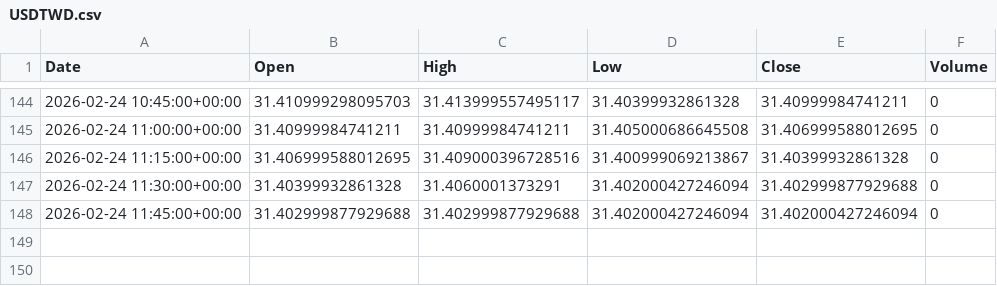
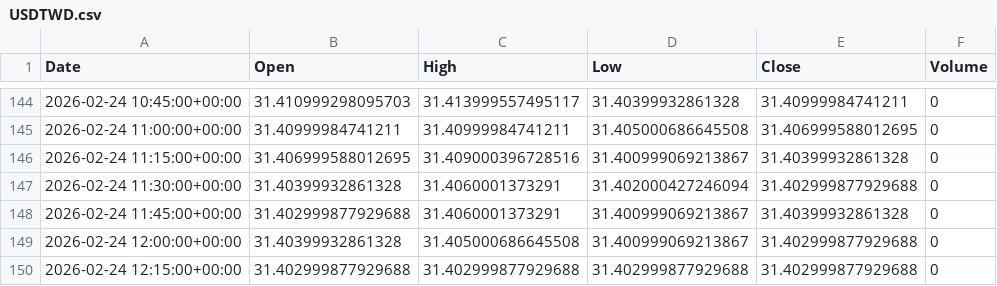
Before and after one commit to ericsutw/basic, a CSV file: data/currency/USDTWD.csv, drawn as a sheet; only a part is shown, gaps mark what is left out.

```diff
--- a/data/currency/USDTWD.csv
+++ b/data/currency/USDTWD.csv
@@ -147,2 +147,4 @@
 2026-02-24 11:30:00+00:00,31.40399932861328,31.4060001373291,31.402000427246094,31.402999877929688,0
-2026-02-24 11:45:00+00:00,31.402999877929688,31.402999877929688,31.402000427246094,31.402000427246094,0
+2026-02-24 11:45:00+00:00,31.402999877929688,31.4060001373291,31.400999069213867,31.40399932861328,0
+2026-02-24 12:00:00+00:00,31.40399932861328,31.405000686645508,31.400999069213867,31.402999877929688,0
+2026-02-24 12:15:00+00:00,31.402999877929688,31.402999877929688,31.402999877929688,31.402999877929688,0
```
Also changed, not shown: data/currency/BTC.csv, data/currency/IntlGold.csv.
